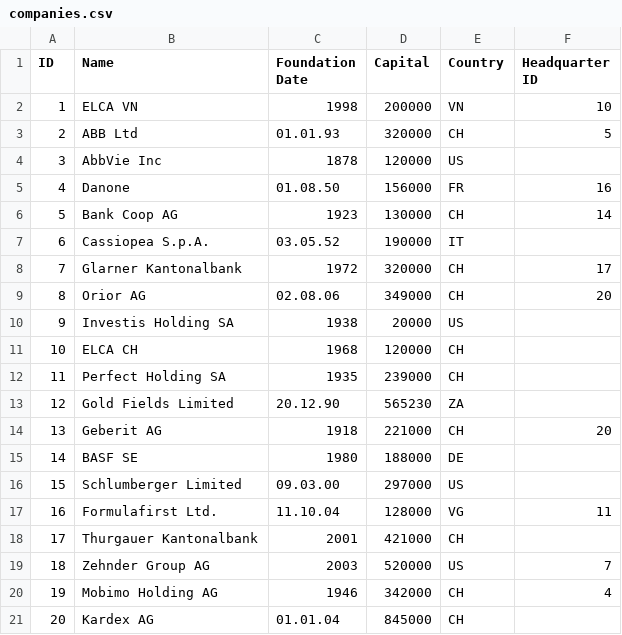
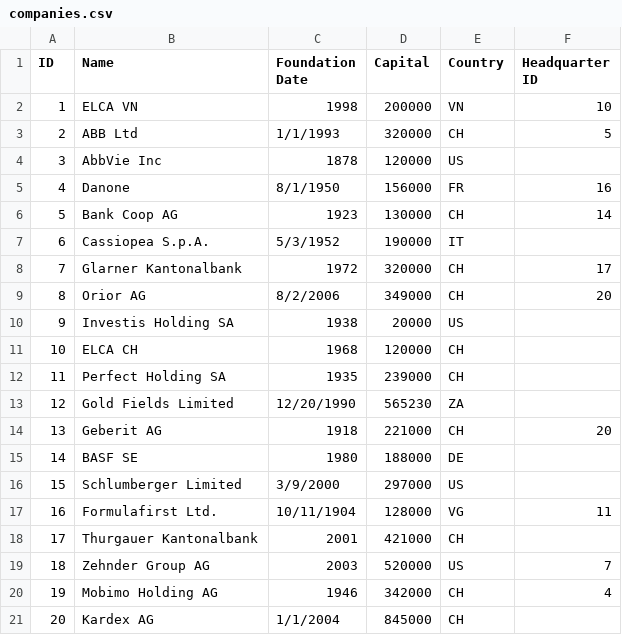
Before and after one commit to huynhthanhbinh/Java, a CSV file: companies.csv, drawn as a sheet.

```diff
--- a/companies.csv
+++ b/companies.csv
@@ -2,9 +2,9 @@ ID,Name,Foundation Date,Capital,Country,Headquarter ID
 1,ELCA VN,1998,200000,VN,10
-2,ABB Ltd,01.01.93,320000,CH,5
+2,ABB Ltd,1/1/1993,320000,CH,5
 3,AbbVie Inc,1878,120000,US,
-4,Danone,01.08.50,156000,FR,16
+4,Danone,8/1/1950,156000,FR,16
 5,Bank Coop AG,1923,130000,CH,14
-6,Cassiopea S.p.A.,03.05.52,190000,IT,
+6,Cassiopea S.p.A.,5/3/1952,190000,IT,
 7,Glarner Kantonalbank,1972,320000,CH,17
-8,Orior AG,02.08.06,349000,CH,20
+8,Orior AG,8/2/2006,349000,CH,20
 9,Investis Holding SA,1938,20000,US,
@@ -12,7 +12,7 @@ ID,Name,Foundation Date,Capital,Country,Headquarter ID
 11,Perfect Holding SA,1935,239000,CH,
-12,Gold Fields Limited,20.12.90,565230,ZA,
+12,Gold Fields Limited,12/20/1990,565230,ZA,
 13,Geberit AG,1918,221000,CH,20
 14,BASF SE,1980,188000,DE,
-15,Schlumberger Limited,09.03.00,297000,US,
-16,Formulafirst Ltd.,11.10.04,128000,VG,11
+15,Schlumberger Limited,3/9/2000,297000,US,
+16,Formulafirst Ltd.,10/11/1904,128000,VG,11
 17,Thurgauer Kantonalbank,2001,421000,CH,
@@ -20,2 +20,2 @@ ID,Name,Foundation Date,Capital,Country,Headquarter ID
 19,Mobimo Holding AG,1946,342000,CH,4
-20,Kardex AG,01.01.04,845000,CH,
+20,Kardex AG,1/1/2004,845000,CH,
```
Also changed, not shown: 1 other file.
